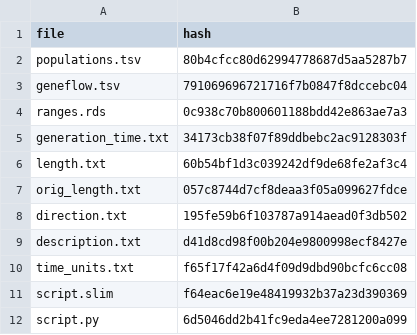
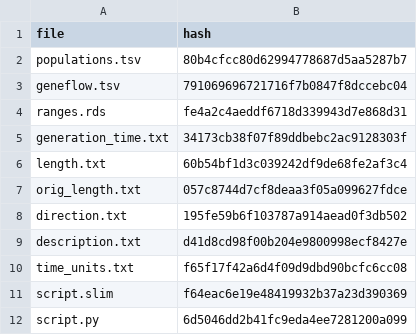
Before and after one commit to bodkan/slendr, a TSV file: inst/extdata/models/introgression/checksums.tsv, drawn as a sheet.

```diff
--- a/inst/extdata/models/introgression/checksums.tsv
+++ b/inst/extdata/models/introgression/checksums.tsv
@@ -3,3 +3,3 @@ populations.tsv	80b4cfcc80d62994778687d5aa5287b7
 geneflow.tsv	791069696721716f7b0847f8dccebc04
-ranges.rds	0c938c70b800601188bdd42e863ae7a3
+ranges.rds	fe4a2c4aeddf6718d339943d7e868d31
 generation_time.txt	34173cb38f07f89ddbebc2ac9128303f
```
Also changed, not shown: 7 other files.
